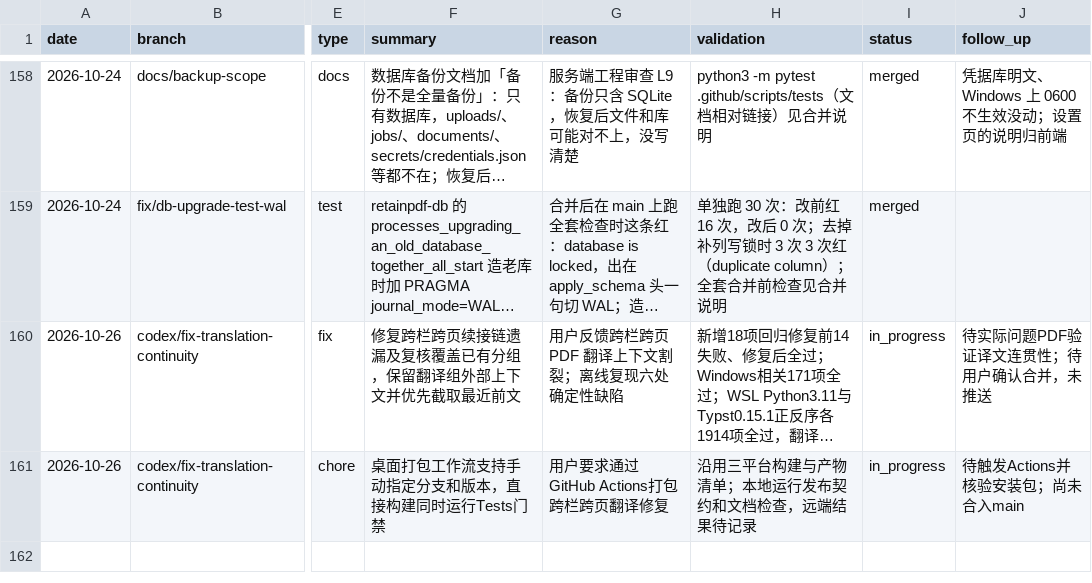
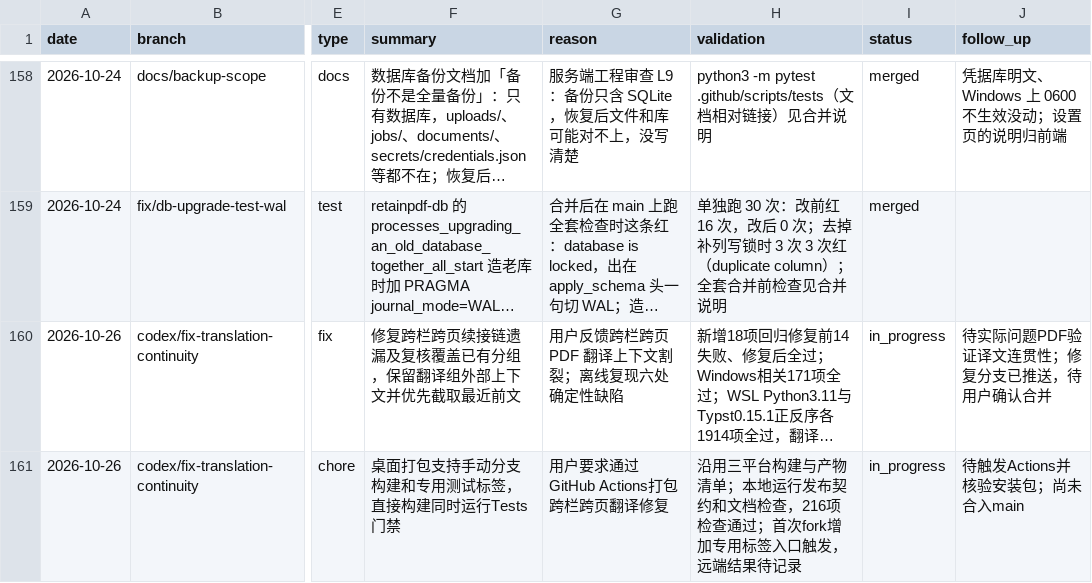
Before and after one commit to Su2uka/retain-pdf, a CSV file: docs/ops/devlog/2026-10.csv, drawn as a sheet; only a part is shown, gaps mark what is left out; long unchanged cells end in …; the diff names each change by its address in the sheet, - before the commit and + after, or states it on an @@ line.

```diff
--- a/docs/ops/devlog/2026-10.csv
+++ b/docs/ops/devlog/2026-10.csv
-J160 (follow_up): 待实际问题PDF验证译文连贯性；待用户确认合并，未推送
+J160 (follow_up): 待实际问题PDF验证译文连贯性；修复分支已推送，待用户确认合并
-F161 (summary): 桌面打包工作流支持手动指定分支和版本，直接构建同时运行Tests门禁
+F161 (summary): 桌面打包支持手动分支构建和专用测试标签，直接构建同时运行Tests门禁
-H161 (validation): …档检查，远端结果…
+H161 (validation): …档检查，216项检查通过；首次fork增加专用标签入口触发，远端结果…
```
Also changed, not shown: 2 other files.
